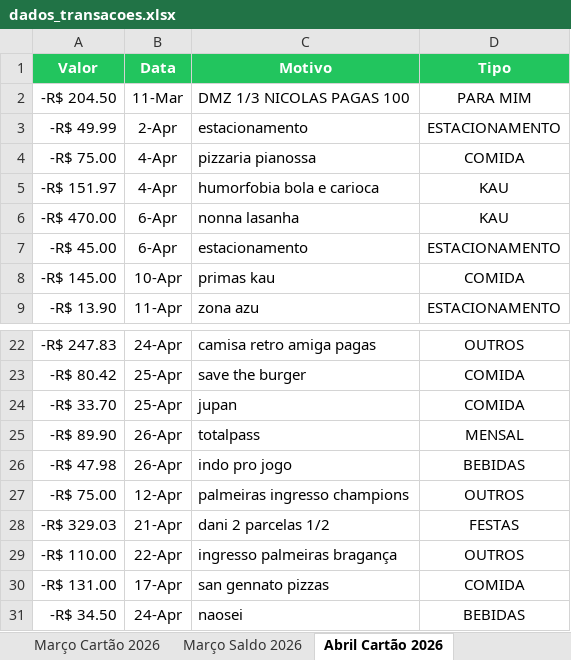
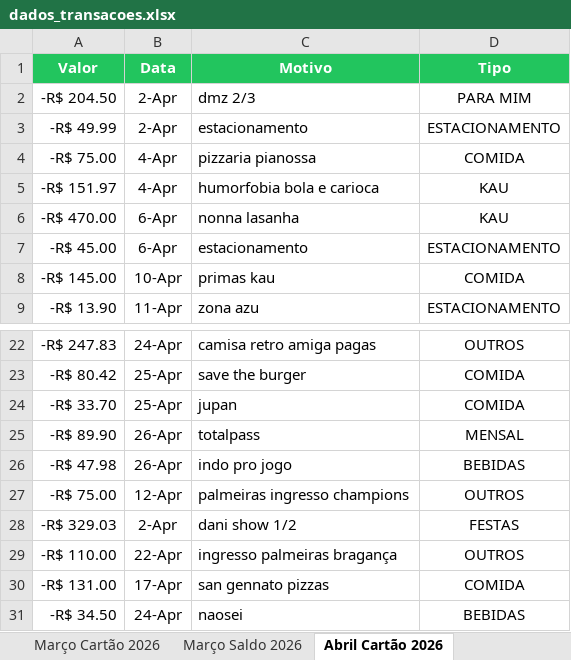
Before and after one commit to lucasverras/berich.app, an Excel workbook: dados_transacoes.xlsx, sheet Abril Cartão 2026, drawn as a sheet; only a part is shown, gaps mark what is left out; values as stored, in another font and other column widths than the file's, no borders; the diff names each change by its address in the sheet, - before the commit and + after, or states it on an @@ line.

```diff
--- a/dados_transacoes.xlsx (sheet Abril Cartão 2026)
+++ b/dados_transacoes.xlsx (sheet Abril Cartão 2026)
-B2 (Data): 11-Mar
+B2 (Data): 2-Apr
-C2 (Motivo): DMZ 1/3 NICOLAS PAGAS 100
+C2 (Motivo): dmz 2/3
-B28 (Data): 21-Apr
+B28 (Data): 2-Apr
-C28 (Motivo): dani 2 parcelas 1/2
+C28 (Motivo): dani show 1/2
```
Also changed, not shown: sheet Itaú, sheet Investimentos, sheet Maio Cartão 2026, sheet Março Cartão 2026, sheet Vamo Nessa SP, sheet Maio Saldo 2026, 1 more sheet, 16 other files.
